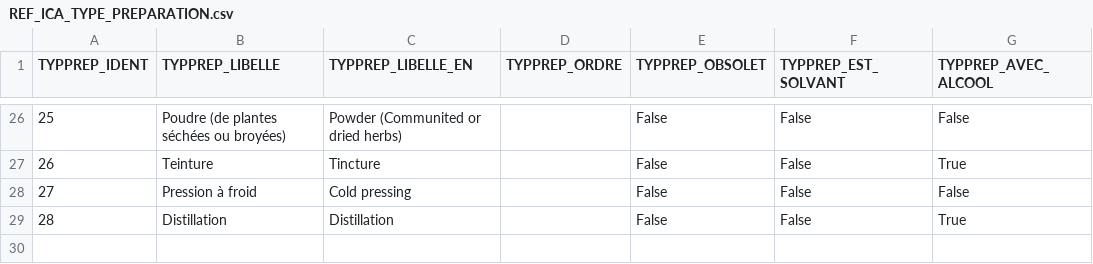
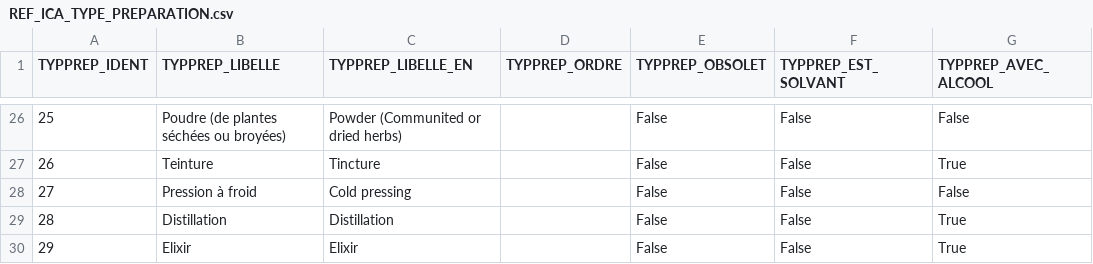
Before and after one commit to betagouv/complements-alimentaires, a CSV file: files/REF_ICA_TYPE_PREPARATION.csv, drawn as a sheet; only a part is shown, gaps mark what is left out.

Commit message:
add Elixir as a type of preparation so that it exists in all environnements

```diff
--- a/files/REF_ICA_TYPE_PREPARATION.csv
+++ b/files/REF_ICA_TYPE_PREPARATION.csv
@@ -29 +29,2 @@
 28,"Distillation","Distillation",,"False","False","True"
+29,"Elixir","Elixir",,"False","False","True"
```
